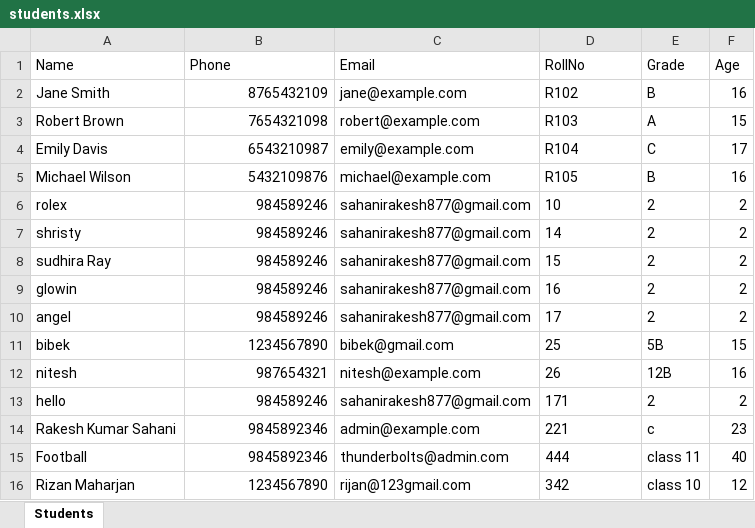
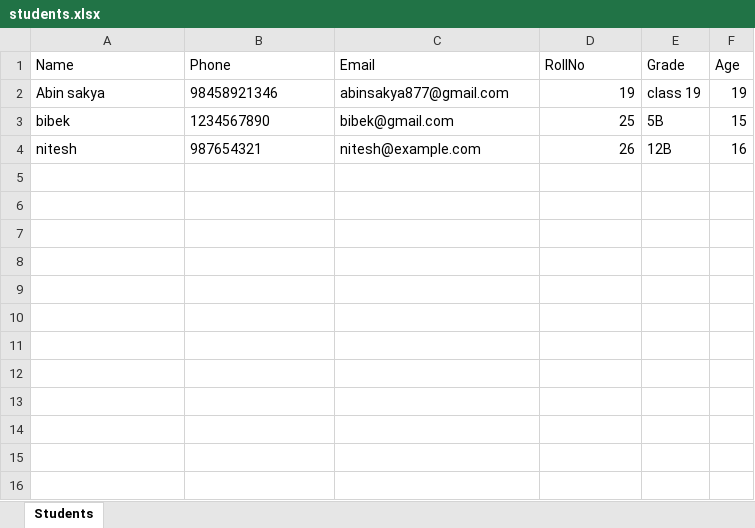
Before and after one commit to nishadrakesh2054/LMS-Backend, an Excel workbook: exports/students.xlsx, sheet Students, drawn as a sheet; values as stored, in another font and other column widths than the file's, no borders; removed rows and columns are numbered as before the commit, all else as after; the diff names each change by its address in the sheet, - before the commit and + after, or states it on an @@ line.

```diff
--- a/exports/students.xlsx (sheet Students)
+++ b/exports/students.xlsx (sheet Students)
-row 2: Jane Smith | 8765432109 | jane@example.com | R102 | B | 16
-row 3: Robert Brown | 7654321098 | robert@example.com | R103 | A | 15
-row 4: Emily Davis | 6543210987 | emily@example.com | R104 | C | 17
-row 5: Michael Wilson | 5432109876 | michael@example.com | R105 | B | 16
-row 6: rolex | 984589246 | sahanirakesh877@gmail.com | 10 | 2 | 2
-row 7: shristy | 984589246 | sahanirakesh877@gmail.com | 14 | 2 | 2
-row 8: sudhira Ray | 984589246 | sahanirakesh877@gmail.com | 15 | 2 | 2
-row 9: glowin | 984589246 | sahanirakesh877@gmail.com | 16 | 2 | 2
-row 10: angel | 984589246 | sahanirakesh877@gmail.com | 17 | 2 | 2
+row 2: Abin sakya | 98458921346 | abinsakya877@gmail.com | 19 | class 19 | 19
-B3:B4 alignment: right
+B3:B4 alignment: left
-D3:D4 alignment: left
+D3:D4 alignment: right
-row 13: hello | 984589246 | sahanirakesh877@gmail.com | 171 | 2 | 2
-row 14: Rakesh Kumar Sahani | 9845892346 | admin@example.com | 221 | c | 23
-row 15: Football | 9845892346 | thunderbolts@admin.com | 444 | class 11 | 40
-row 16: Rizan Maharjan | 1234567890 | rijan@123gmail.com | 342 | class 10 | 12
```
Also changed, not shown: 22 other files.
